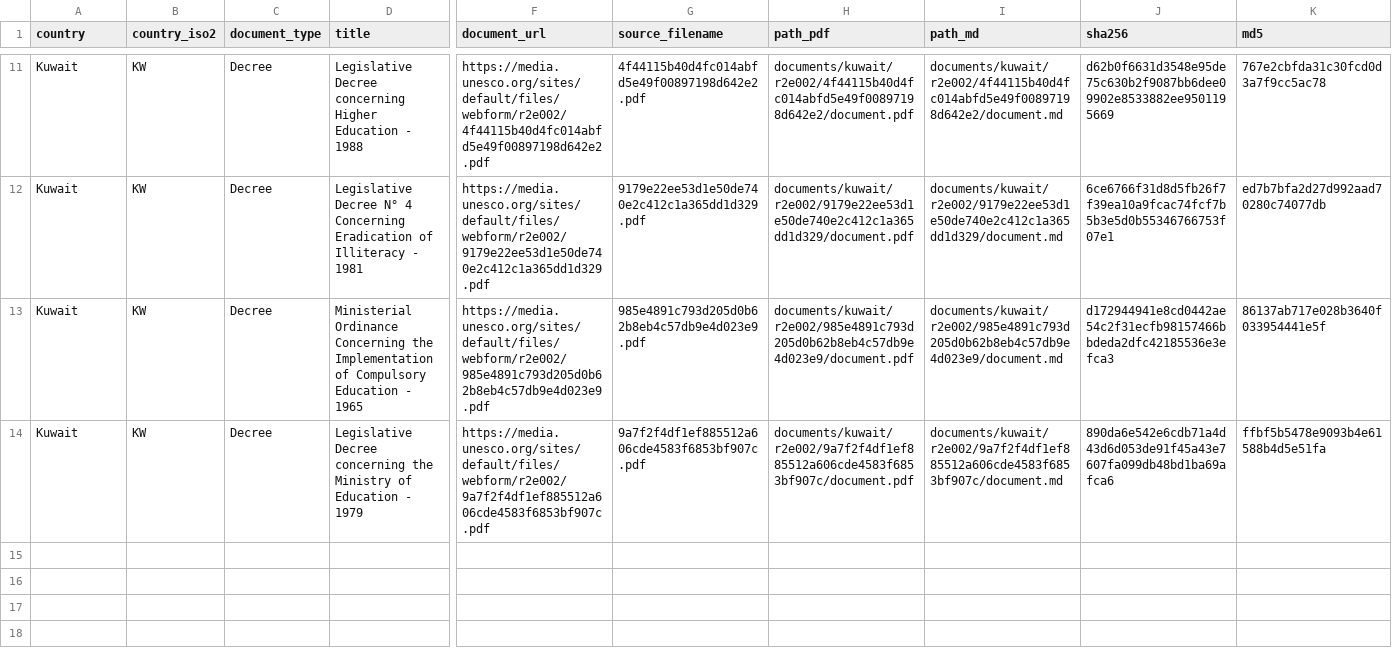
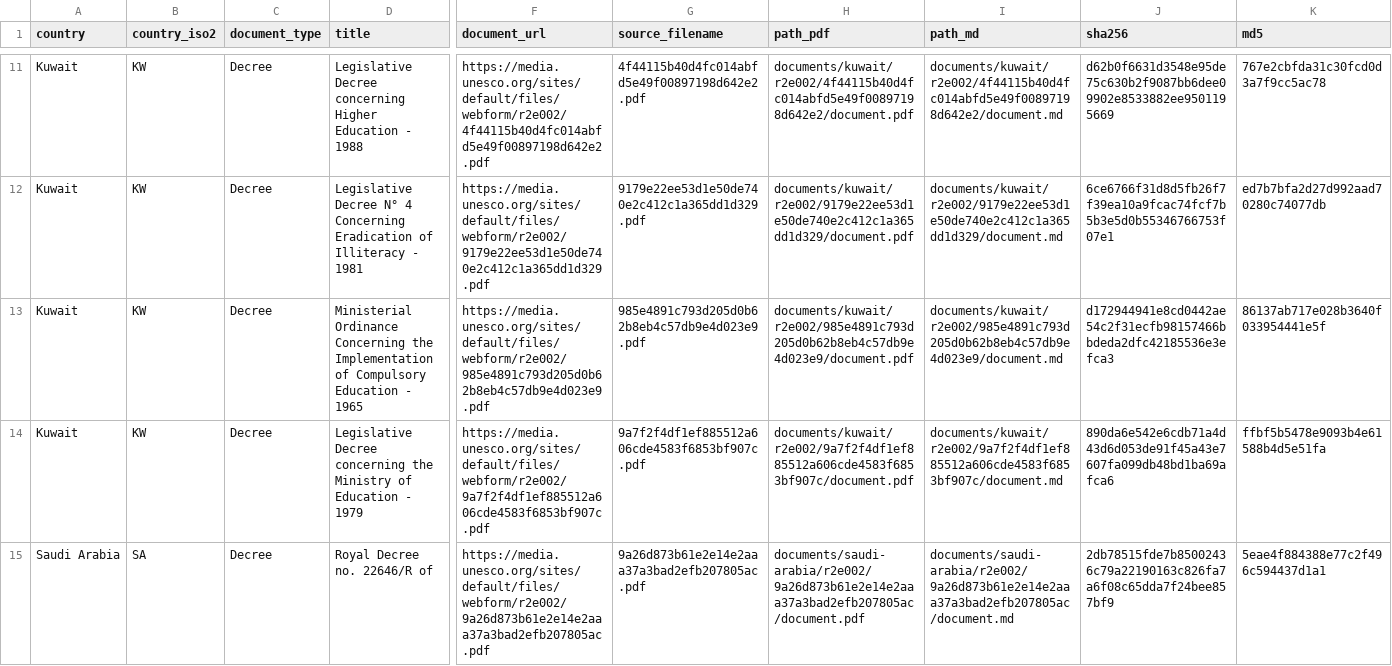
Before and after one commit to cjangrist/unesco-observatory-on-the-right-to-education, a CSV file: manifest.csv, drawn as a sheet; only a part is shown, gaps mark what is left out; rows hold the shown columns only; the diff names each change by its address in the sheet, - before the commit and + after, or states it on an @@ line.

Commit message:
add Saudi Arabia: Royal Decree no. 22646/R of
Source: https://media.unesco.org/sites/default/files/webform/r2e002/9a26d873b61e2e14e2aaa37a3bad2efb207805ac.pdf
Type: Decree  Year:   Pages: 3
PDF sha256: 2db78515fde7b85002436c79a22190163c826fa7a6f08c65dda7f24bee857bf9
Transcription: machine OCR, reader llamaparse (not a certified transcript)

```diff
--- a/manifest.csv
+++ b/manifest.csv
+row 15: Saudi Arabia | SA | Decree | Royal Decree no. 22646/R of | https://media.unesco.org/sites/default/files/webform/r2e002/9a26d873b61e2e14e2aaa37a3bad2efb207805ac.pdf | 9a26d873b61e2e14e2aaa37a3bad2efb207805ac.pdf | documents/saudi-arabia/r2e002/9a26d873b61e2e14e2aaa37a3bad2efb207805ac/document.pdf | documents/saudi-arabia/r2e002/9a26d873b61e2e14e2aaa37a3bad2efb207805ac/document.md | 2db78515fde7b85002436c79a22190163c826fa7a6f08c65dda7f24bee857bf9 | 5eae4f884388e77c2f496c594437d1a1
```
Also changed, not shown: 2 other files.
